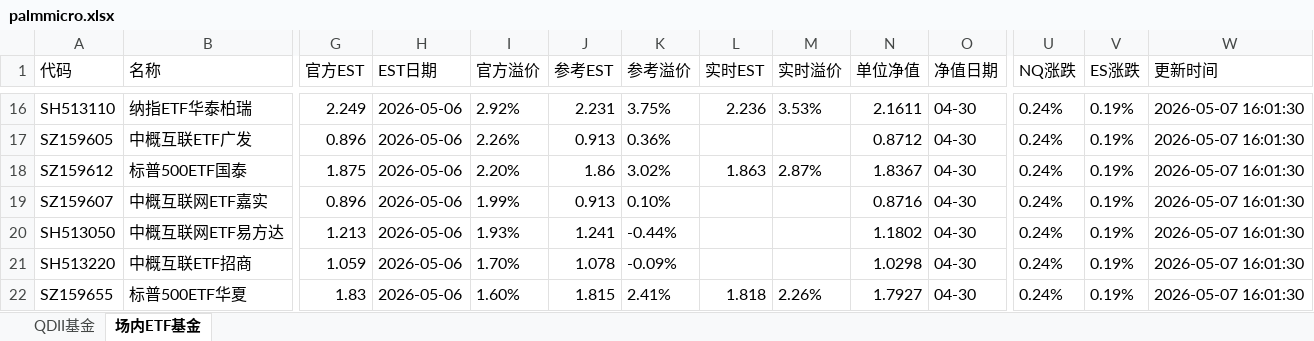
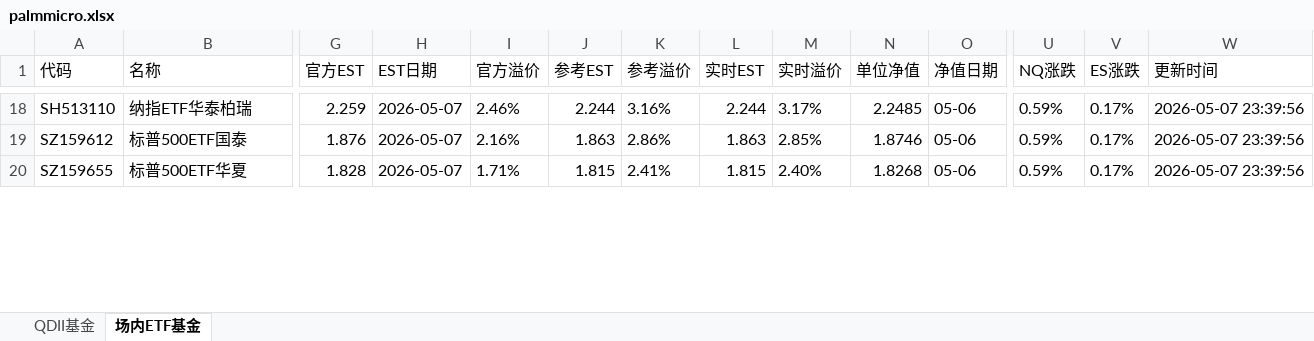
Before and after one commit to codes84/etf-monitor, an Excel workbook: palmmicro.xlsx, sheet 场内ETF基金, drawn as a sheet; only a part is shown, gaps mark what is left out; values as stored, in another font and other column widths than the file's, no borders; removed rows and columns are numbered as before the commit, all else as after; rows hold the shown columns only; the diff covers the shown part only; the diff names each change by its address in the sheet, - before the commit and + after, or states it on an @@ line.

```diff
--- a/palmmicro.xlsx (sheet 场内ETF基金)
+++ b/palmmicro.xlsx (sheet 场内ETF基金)
-G18 (官方EST): 2.249
+G18 (官方EST): 2.259
-H18 (EST日期): 2026-05-06
+H18 (EST日期): 2026-05-07
-I18 (官方溢价): 2.92%
+I18 (官方溢价): 2.46%
-J18 (参考EST): 2.231
+J18 (参考EST): 2.244
-K18 (参考溢价): 3.75%
+K18 (参考溢价): 3.16%
-L18 (实时EST): 2.236
+L18 (实时EST): 2.244
-M18 (实时溢价): 3.53%
+M18 (实时溢价): 3.17%
-N18 (单位净值): 2.1611
+N18 (单位净值): 2.2485
-O18 (净值日期): 04-30
+O18 (净值日期): 05-06
-U18 (NQ涨跌): 0.24%
+U18 (NQ涨跌): 0.59%
-V18 (ES涨跌): 0.19%
+V18 (ES涨跌): 0.17%
-W18 (更新时间): 2026-05-07 16:01:30
+W18 (更新时间): 2026-05-07 23:39:56
-row 17: SZ159605 | 中概互联ETF广发 | 0.896 | 2026-05-06 | 2.26% | 0.913 | 0.36% |  |  | 0.8712 | 04-30 | 0.24% | 0.19% | 2026-05-07 16:01:30
-G19 (官方EST): 1.875
+G19 (官方EST): 1.876
-H19 (EST日期): 2026-05-06
+H19 (EST日期): 2026-05-07
-I19 (官方溢价): 2.20%
+I19 (官方溢价): 2.16%
-J19 (参考EST): 1.86
+J19 (参考EST): 1.863
-K19 (参考溢价): 3.02%
+K19 (参考溢价): 2.86%
-M19 (实时溢价): 2.87%
+M19 (实时溢价): 2.85%
-N19 (单位净值): 1.8367
+N19 (单位净值): 1.8746
-O19 (净值日期): 04-30
+O19 (净值日期): 05-06
-U19 (NQ涨跌): 0.24%
+U19 (NQ涨跌): 0.59%
-V19 (ES涨跌): 0.19%
+V19 (ES涨跌): 0.17%
-W19 (更新时间): 2026-05-07 16:01:30
+W19 (更新时间): 2026-05-07 23:39:56
-row 19: SZ159607 | 中概互联网ETF嘉实 | 0.896 | 2026-05-06 | 1.99% | 0.913 | 0.10% |  |  | 0.8716 | 04-30 | 0.24% | 0.19% | 2026-05-07 16:01:30
-row 20: SH513050 | 中概互联网ETF易方达 | 1.213 | 2026-05-06 | 1.93% | 1.241 | -0.44% |  |  | 1.1802 | 04-30 | 0.24% | 0.19% | 2026-05-07 16:01:30
-row 21: SH513220 | 中概互联ETF招商 | 1.059 | 2026-05-06 | 1.70% | 1.078 | -0.09% |  |  | 1.0298 | 04-30 | 0.24% | 0.19% | 2026-05-07 16:01:30
-G20 (官方EST): 1.83
+G20 (官方EST): 1.828
-H20 (EST日期): 2026-05-06
+H20 (EST日期): 2026-05-07
-I20 (官方溢价): 1.60%
+I20 (官方溢价): 1.71%
-L20 (实时EST): 1.818
+L20 (实时EST): 1.815
-M20 (实时溢价): 2.26%
+M20 (实时溢价): 2.40%
-N20 (单位净值): 1.7927
+N20 (单位净值): 1.8268
-O20 (净值日期): 04-30
+O20 (净值日期): 05-06
-U20 (NQ涨跌): 0.24%
+U20 (NQ涨跌): 0.59%
-V20 (ES涨跌): 0.19%
+V20 (ES涨跌): 0.17%
-W20 (更新时间): 2026-05-07 16:01:30
+W20 (更新时间): 2026-05-07 23:39:56
```
Also changed, not shown: 25 added rows, 21 removed rows and 345 edited cells elsewhere in this sheet, sheet QDII基金, 1 other file.
